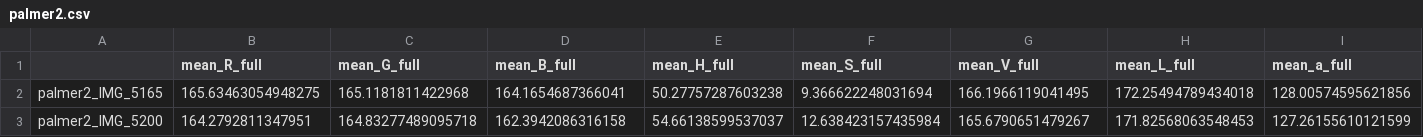
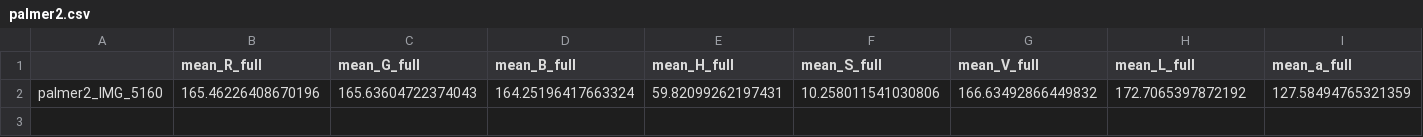
Before and after one commit to danielesreis/mng, a CSV file: features/palmer/palmer2.csv, drawn as a sheet; only a part is shown; removed rows and columns are numbered as before the commit, all else as after; rows hold the shown columns only; the diff names each change by its address in the sheet, - before the commit and + after, or states it on an @@ line.

```diff
--- a/features/palmer/palmer2.csv
+++ b/features/palmer/palmer2.csv
-row 2: palmer2_IMG_5165 | 165.63463054948275 | 165.1181811422968 | 164.1654687366041 | 50.27757287603238 | 9.366622248031694 | 166.1966119041495 | 172.25494789434018 | 128.00574595621856
-row 3: palmer2_IMG_5200 | 164.2792811347951 | 164.83277489095718 | 162.3942086316158 | 54.66138599537037 | 12.638423157435984 | 165.6790651479267 | 171.82568063548453 | 127.26155610121599
+row 2: palmer2_IMG_5160 | 165.46226408670196 | 165.63604722374043 | 164.25196417663324 | 59.82099262197431 | 10.258011541030806 | 166.63492866449832 | 172.7065397872192 | 127.58494765321359
```
Also changed, not shown: features/features.csv, features/palmer/palmer3.csv, 7 other files.
